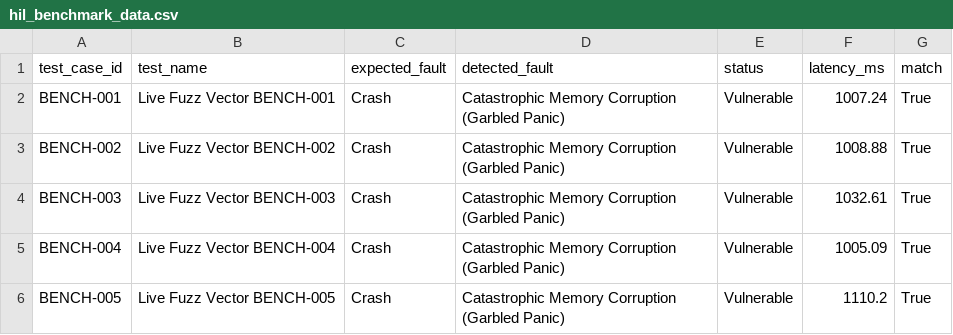
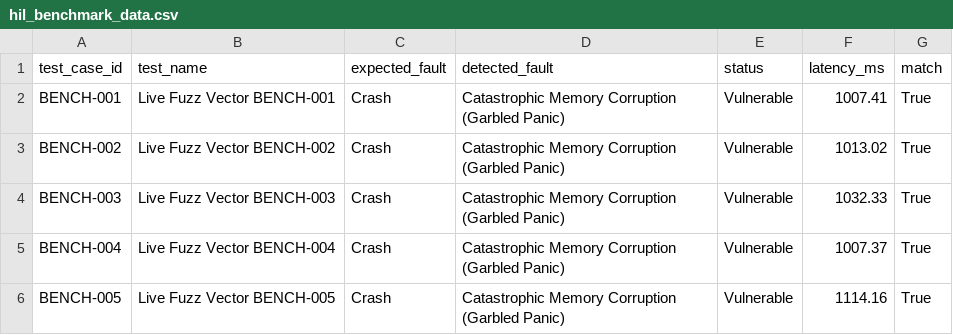
Before and after one commit to Srikanth-Rudrarapu/firm-lens, a CSV file: replication/results/hil_benchmark_data.csv, drawn as a sheet.

```diff
--- a/replication/results/hil_benchmark_data.csv
+++ b/replication/results/hil_benchmark_data.csv
@@ -1,6 +1,6 @@
 test_case_id,test_name,expected_fault,detected_fault,status,latency_ms,match
-BENCH-001,Live Fuzz Vector BENCH-001,Crash,Catastrophic Memory Corruption (Garbled Panic),Vulnerable,1007.24,True
-BENCH-002,Live Fuzz Vector BENCH-002,Crash,Catastrophic Memory Corruption (Garbled Panic),Vulnerable,1008.88,True
-BENCH-003,Live Fuzz Vector BENCH-003,Crash,Catastrophic Memory Corruption (Garbled Panic),Vulnerable,1032.61,True
-BENCH-004,Live Fuzz Vector BENCH-004,Crash,Catastrophic Memory Corruption (Garbled Panic),Vulnerable,1005.09,True
-BENCH-005,Live Fuzz Vector BENCH-005,Crash,Catastrophic Memory Corruption (Garbled Panic),Vulnerable,1110.2,True
+BENCH-001,Live Fuzz Vector BENCH-001,Crash,Catastrophic Memory Corruption (Garbled Panic),Vulnerable,1007.41,True
+BENCH-002,Live Fuzz Vector BENCH-002,Crash,Catastrophic Memory Corruption (Garbled Panic),Vulnerable,1013.02,True
+BENCH-003,Live Fuzz Vector BENCH-003,Crash,Catastrophic Memory Corruption (Garbled Panic),Vulnerable,1032.33,True
+BENCH-004,Live Fuzz Vector BENCH-004,Crash,Catastrophic Memory Corruption (Garbled Panic),Vulnerable,1007.37,True
+BENCH-005,Live Fuzz Vector BENCH-005,Crash,Catastrophic Memory Corruption (Garbled Panic),Vulnerable,1114.16,True
```
Also changed, not shown: replication/results/ablation_study.csv, replication/results/performance_benchmark.csv, 17 other files.
